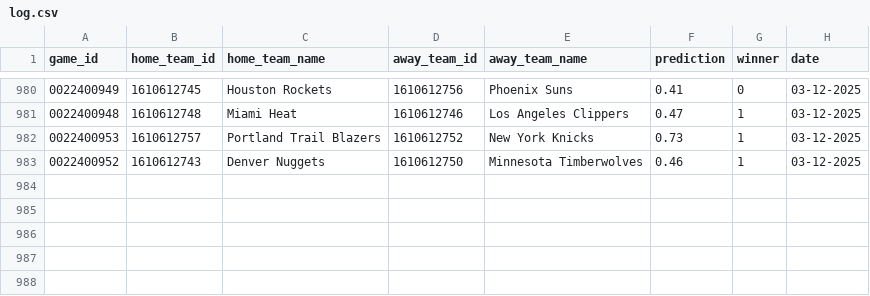
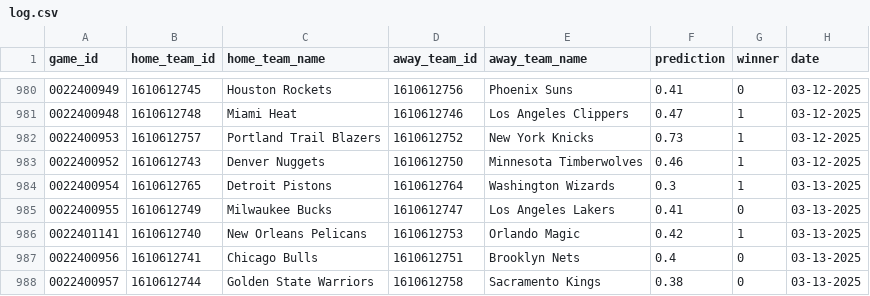
Before and after one commit to globalgumbs/globalgumbs.com, a CSV file: artifacts/log.csv, drawn as a sheet; only a part is shown, gaps mark what is left out; the diff names each change by its address in the sheet, - before the commit and + after, or states it on an @@ line.

```diff
--- a/artifacts/log.csv
+++ b/artifacts/log.csv
+row 984: 0022400954 | 1610612765 | Detroit Pistons | 1610612764 | Washington Wizards | 0.3 | 1 | 03-13-2025
+row 985: 0022400955 | 1610612749 | Milwaukee Bucks | 1610612747 | Los Angeles Lakers | 0.41 | 0 | 03-13-2025
+row 986: 0022401141 | 1610612740 | New Orleans Pelicans | 1610612753 | Orlando Magic | 0.42 | 1 | 03-13-2025
+row 987: 0022400956 | 1610612741 | Chicago Bulls | 1610612751 | Brooklyn Nets | 0.4 | 0 | 03-13-2025
+row 988: 0022400957 | 1610612744 | Golden State Warriors | 1610612758 | Sacramento Kings | 0.38 | 0 | 03-13-2025
```
Also changed, not shown: 2 other files.
